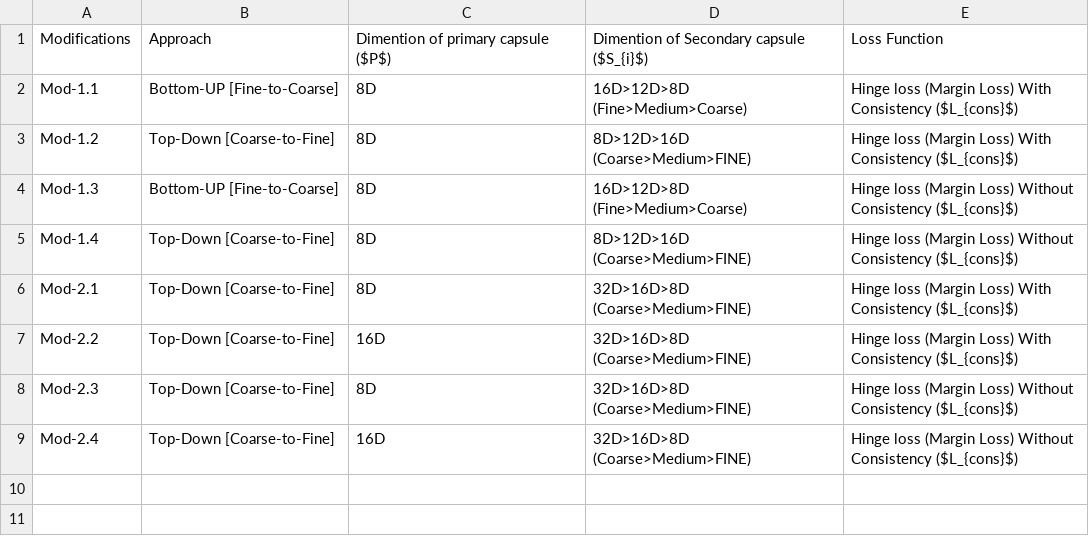
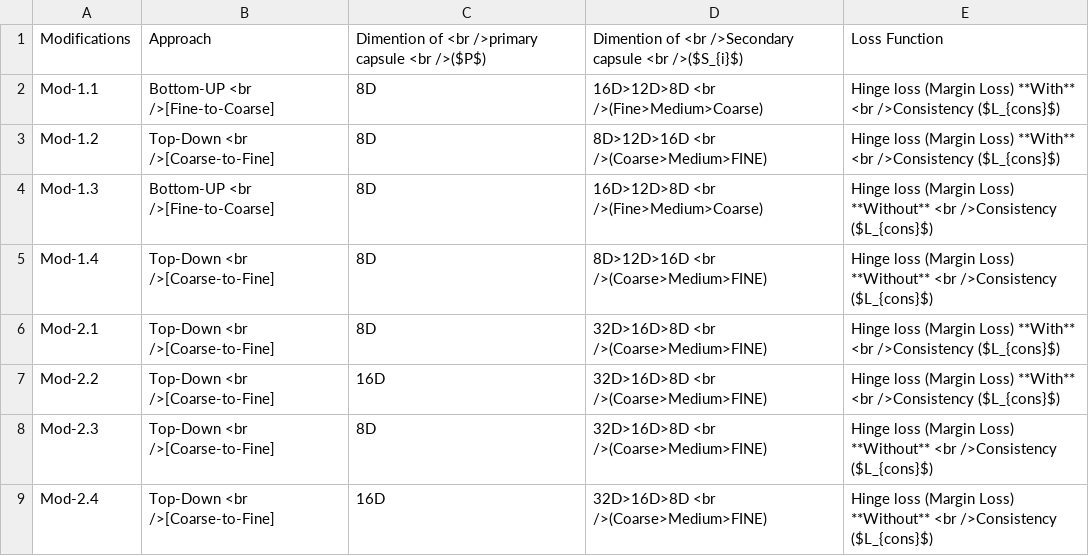
Before and after one commit to tasrif-khondaker/HD-CapsNet, a CSV file: Results/Modifications.csv, drawn as a sheet.

```diff
--- a/Results/Modifications.csv
+++ b/Results/Modifications.csv
@@ -1,9 +1,9 @@
-Modifications,Approach,Dimention of primary capsule ($P$),Dimention of Secondary capsule ($S_{i}$),Loss Function,,,,,,
-Mod-1.1,Bottom-UP [Fine-to-Coarse],8D,16D>12D>8D (Fine>Medium>Coarse),Hinge loss (Margin Loss) With Consistency ($L_{cons}$),,,,,,
-Mod-1.2,Top-Down [Coarse-to-Fine],8D,8D>12D>16D (Coarse>Medium>FINE),Hinge loss (Margin Loss) With Consistency ($L_{cons}$),,,,,,
-Mod-1.3,Bottom-UP [Fine-to-Coarse],8D,16D>12D>8D (Fine>Medium>Coarse),Hinge loss (Margin Loss) Without Consistency ($L_{cons}$),,,,,,
-Mod-1.4,Top-Down [Coarse-to-Fine],8D,8D>12D>16D (Coarse>Medium>FINE),Hinge loss (Margin Loss) Without Consistency ($L_{cons}$),,,,,,
-Mod-2.1,Top-Down [Coarse-to-Fine],8D,32D>16D>8D (Coarse>Medium>FINE),Hinge loss (Margin Loss) With Consistency ($L_{cons}$),,,,,,
-Mod-2.2,Top-Down [Coarse-to-Fine],16D,32D>16D>8D (Coarse>Medium>FINE),Hinge loss (Margin Loss) With Consistency ($L_{cons}$),,,,,,
-Mod-2.3,Top-Down [Coarse-to-Fine],8D,32D>16D>8D (Coarse>Medium>FINE),Hinge loss (Margin Loss) Without Consistency ($L_{cons}$),,,,,,
-Mod-2.4,Top-Down [Coarse-to-Fine],16D,32D>16D>8D (Coarse>Medium>FINE),Hinge loss (Margin Loss) Without Consistency ($L_{cons}$),,,,,,
+Modifications,Approach,Dimention of <br />primary capsule <br />($P$),Dimention of <br />Secondary capsule <br />($S_{i}$),Loss Function,,,,,,
+Mod-1.1,Bottom-UP <br />[Fine-to-Coarse],8D,16D>12D>8D <br />(Fine>Medium>Coarse),Hinge loss (Margin Loss) **With** <br />Consistency ($L_{cons}$),,,,,,
+Mod-1.2,Top-Down <br />[Coarse-to-Fine],8D,8D>12D>16D <br />(Coarse>Medium>FINE),Hinge loss (Margin Loss) **With** <br />Consistency ($L_{cons}$),,,,,,
+Mod-1.3,Bottom-UP <br />[Fine-to-Coarse],8D,16D>12D>8D <br />(Fine>Medium>Coarse),Hinge loss (Margin Loss) **Without** <br />Consistency ($L_{cons}$),,,,,,
+Mod-1.4,Top-Down <br />[Coarse-to-Fine],8D,8D>12D>16D <br />(Coarse>Medium>FINE),Hinge loss (Margin Loss) **Without** <br />Consistency ($L_{cons}$),,,,,,
+Mod-2.1,Top-Down <br />[Coarse-to-Fine],8D,32D>16D>8D <br />(Coarse>Medium>FINE),Hinge loss (Margin Loss) **With** <br />Consistency ($L_{cons}$),,,,,,
+Mod-2.2,Top-Down <br />[Coarse-to-Fine],16D,32D>16D>8D <br />(Coarse>Medium>FINE),Hinge loss (Margin Loss) **With** <br />Consistency ($L_{cons}$),,,,,,
+Mod-2.3,Top-Down <br />[Coarse-to-Fine],8D,32D>16D>8D <br />(Coarse>Medium>FINE),Hinge loss (Margin Loss) **Without** <br />Consistency ($L_{cons}$),,,,,,
+Mod-2.4,Top-Down <br />[Coarse-to-Fine],16D,32D>16D>8D <br />(Coarse>Medium>FINE),Hinge loss (Margin Loss) **Without** <br />Consistency ($L_{cons}$),,,,,,
```
Also changed, not shown: 1 other file.
